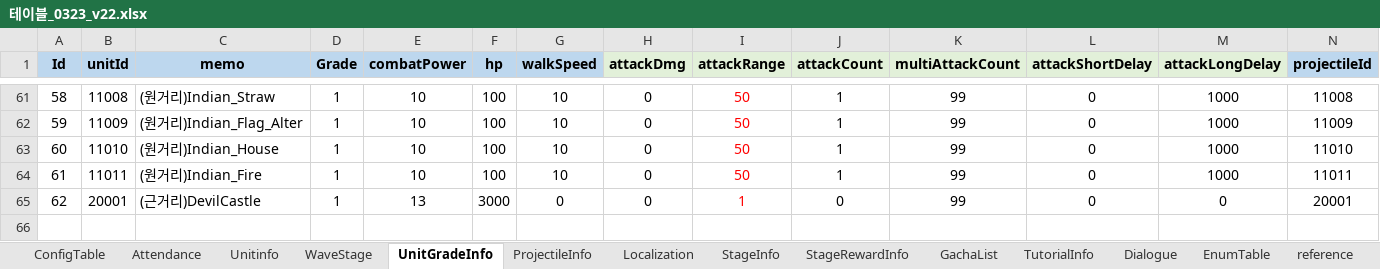
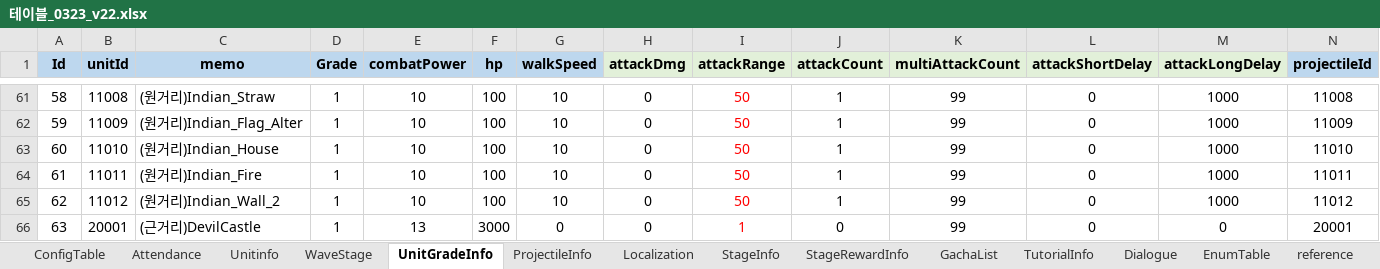
Before and after one commit to david0305mc/TowerDefense, an Excel workbook: ExcelToCSV/SrcFolder/테이블_0323_v22.xlsx, sheet UnitGradeInfo, drawn as a sheet; only a part is shown, gaps mark what is left out; values as stored, in another font and other column widths than the file's, no borders; conditional formats not drawn; addresses are those after the commit; rows hold the shown columns only; the diff names each change by its address in the sheet, - before the commit and + after, or states it on an @@ line.

```diff
--- a/ExcelToCSV/SrcFolder/테이블_0323_v22.xlsx (sheet UnitGradeInfo)
+++ b/ExcelToCSV/SrcFolder/테이블_0323_v22.xlsx (sheet UnitGradeInfo)
+row 65: 62 | 11012 | (원거리)Indian_Wall_2 | 1 | 10 | 100 | 10 | 0 | 50 | 1 | 99 | 0 | 1000 | 11012
@@ column A (Id) renumbered from row 66 down @@
```
Also changed, not shown: sheet Unitinfo, sheet StageInfo, formulas that keep their value, 36 other files.
